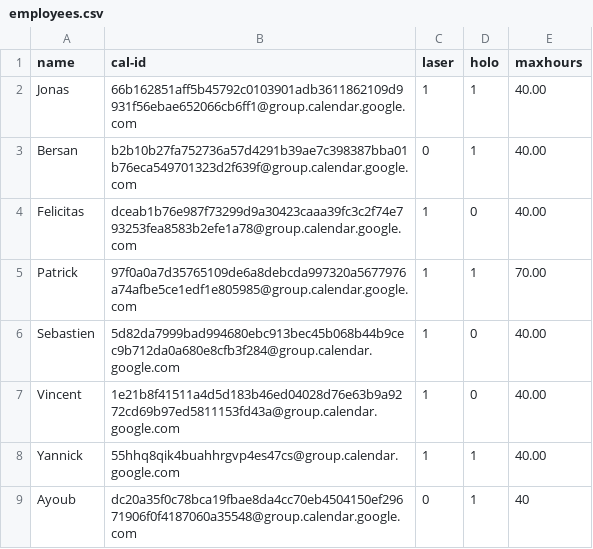
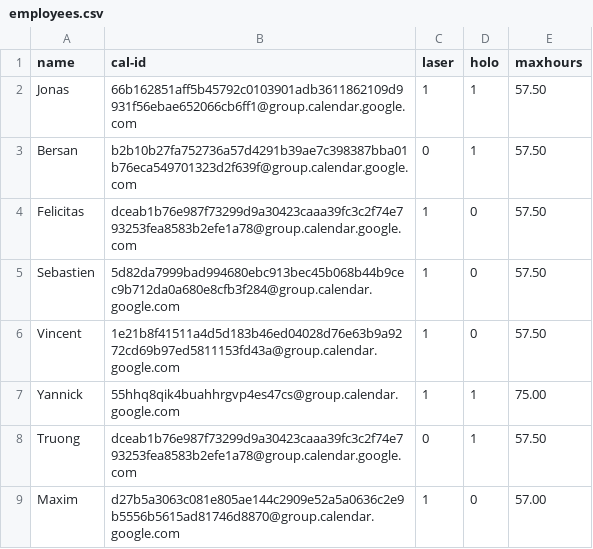
Before and after one commit to jhFabric/UltimateShiftPlanner, a CSV file: resources/data/employees.csv, drawn as a sheet.

Commit message:
Truong und Maxim sind dazu gekommen

```diff
--- a/resources/data/employees.csv
+++ b/resources/data/employees.csv
@@ -1,9 +1,9 @@
 name, cal-id, laser, holo, maxhours
-Jonas,66b162851aff5b45792c0103901adb3611862109d9931f56ebae652066cb6ff1@group.calendar.google.com,1,1,40.00
-Bersan,b2b10b27fa752736a57d4291b39ae7c398387bba01b76eca549701323d2f639f@group.calendar.google.com,0,1,40.00
-Felicitas,dceab1b76e987f73299d9a30423caaa39fc3c2f74e793253fea8583b2efe1a78@group.calendar.google.com,1,0,40.00
-Patrick,97f0a0a7d35765109de6a8debcda997320a5677976a74afbe5ce1edf1e805985@group.calendar.google.com,1,1,70.00
-Sebastien,5d82da7999bad994680ebc913bec45b068b44b9cec9b712da0a680e8cfb3f284@group.calendar.google.com,1,0,40.00
-Vincent,1e21b8f41511a4d5d183b46ed04028d76e63b9a9272cd69b97ed5811153fd43a@group.calendar.google.com,1,0,40.00
-Yannick,55hhq8qik4buahhrgvp4es47cs@group.calendar.google.com,1,1,40.00
-Ayoub,dc20a35f0c78bca19fbae8da4cc70eb4504150ef29671906f0f4187060a35548@group.calendar.google.com,0,1,40
+Jonas,66b162851aff5b45792c0103901adb3611862109d9931f56ebae652066cb6ff1@group.calendar.google.com,1,1,57.50
+Bersan,b2b10b27fa752736a57d4291b39ae7c398387bba01b76eca549701323d2f639f@group.calendar.google.com,0,1,57.50
+Felicitas,dceab1b76e987f73299d9a30423caaa39fc3c2f74e793253fea8583b2efe1a78@group.calendar.google.com,1,0,57.50
+Sebastien,5d82da7999bad994680ebc913bec45b068b44b9cec9b712da0a680e8cfb3f284@group.calendar.google.com,1,0,57.50
+Vincent,1e21b8f41511a4d5d183b46ed04028d76e63b9a9272cd69b97ed5811153fd43a@group.calendar.google.com,1,0,57.50
+Yannick,55hhq8qik4buahhrgvp4es47cs@group.calendar.google.com,1,1,75.00
+Truong,dceab1b76e987f73299d9a30423caaa39fc3c2f74e793253fea8583b2efe1a78@group.calendar.google.com,0,1,57.50
+Maxim,d27b5a3063c081e805ae144c2909e52a5a0636c2e9b5556b5615ad81746d8870@group.calendar.google.com,1,0,57.00
```
